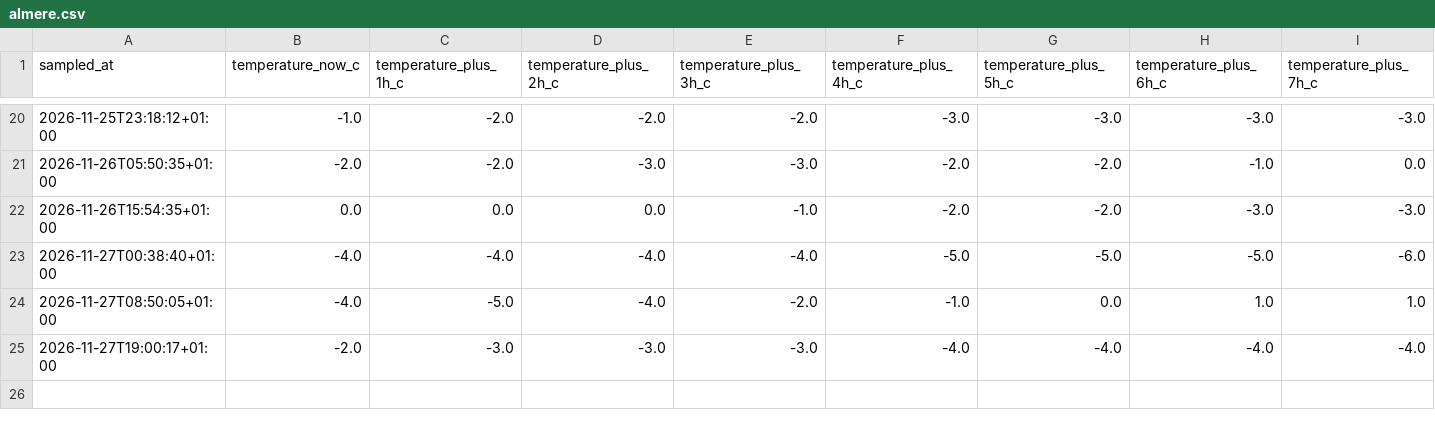
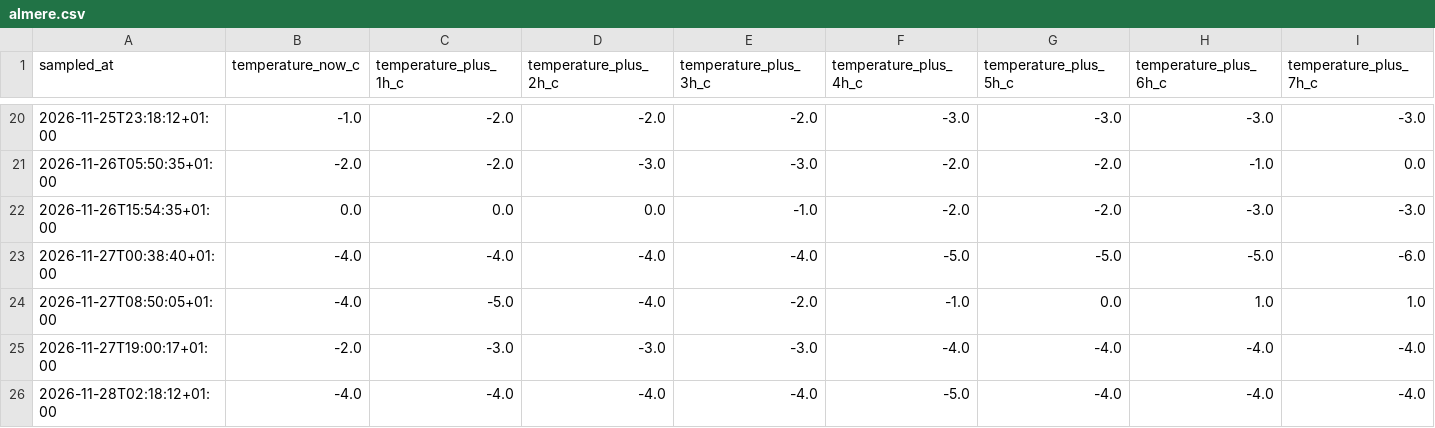
Before and after one commit to BrandarisFlitsen/weer-performance-indicator-nederland, a CSV file: city_data/almere.csv, drawn as a sheet; only a part is shown, gaps mark what is left out; rows hold the shown columns only; the diff names each change by its address in the sheet, - before the commit and + after, or states it on an @@ line.

```diff
--- a/city_data/almere.csv
+++ b/city_data/almere.csv
+row 26: 2026-11-28T02:18:12+01:00 | -4.0 | -4.0 | -4.0 | -4.0 | -5.0 | -4.0 | -4.0 | -4.0
```
Also changed, not shown: city_data/amsterdam.csv, city_data/breda.csv, 7 other files.
